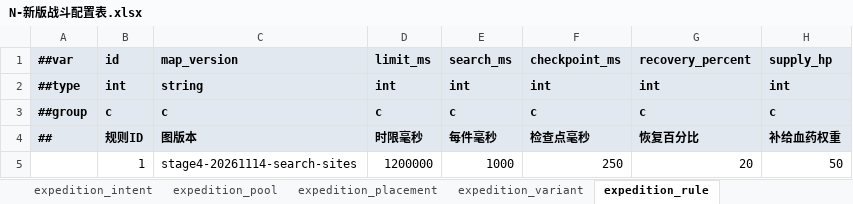
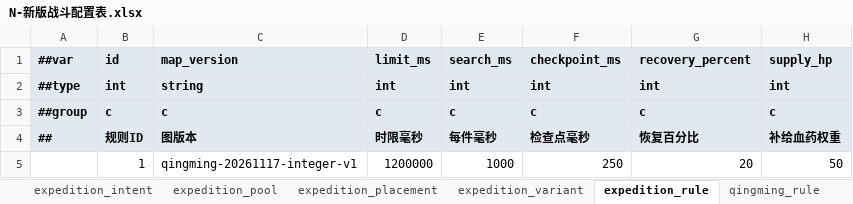
Before and after one commit to ruoqingxin/config, an Excel workbook: Datas/N-新版战斗配置表.xlsx, sheet expedition_rule, drawn as a sheet; only a part is shown; values as stored, in another font and other column widths than the file's, no borders; the diff names each change by its address in the sheet, - before the commit and + after, or states it on an @@ line.

```diff
--- a/Datas/N-新版战斗配置表.xlsx (sheet expedition_rule)
+++ b/Datas/N-新版战斗配置表.xlsx (sheet expedition_rule)
+sheet tab: qingming_rule
-C5: stage4-20261114-search-sites
+C5: qingming-20261117-integer-v1
```
Also changed, not shown: Datas/__tables__.xlsx, 4 other files.
